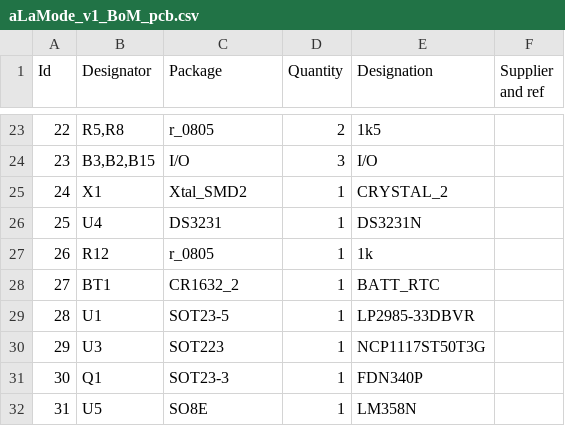
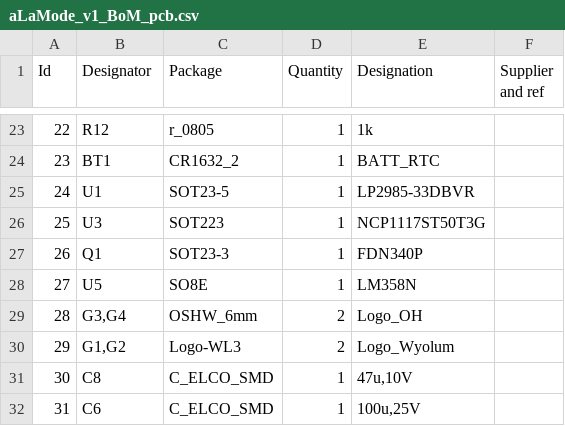
Before and after one commit to osbock/Wyolum-old-archive, a CSV file: KiCad/aLaMode/aLaMode_v1_BoM_pcb.csv, drawn as a sheet; only a part is shown, gaps mark what is left out; the diff covers the shown part only.

```diff
--- a/KiCad/aLaMode/aLaMode_v1_BoM_pcb.csv
+++ b/KiCad/aLaMode/aLaMode_v1_BoM_pcb.csv
@@ -23,10 +23,10 @@
-22;"R5,R8";"r_0805";2;"1k5";;;
-23;"B3,B2,B15";"I/O";3;"I/O";;;
-24;"X1";"Xtal_SMD2";1;"CRYSTAL_2";;;
-25;"U4";"DS3231";1;"DS3231N";;;
-26;"R12";"r_0805";1;"1k";;;
-27;"BT1";"CR1632_2";1;"BATT_RTC";;;
-28;"U1";"SOT23-5";1;"LP2985-33DBVR";;;
-29;"U3";"SOT223";1;"NCP1117ST50T3G";;;
-30;"Q1";"SOT23-3";1;"FDN340P";;;
-31;"U5";"SO8E";1;"LM358N";;;
+22;"R12";"r_0805";1;"1k";;;
+23;"BT1";"CR1632_2";1;"BATT_RTC";;;
+24;"U1";"SOT23-5";1;"LP2985-33DBVR";;;
+25;"U3";"SOT223";1;"NCP1117ST50T3G";;;
+26;"Q1";"SOT23-3";1;"FDN340P";;;
+27;"U5";"SO8E";1;"LM358N";;;
+28;"G3,G4";"OSHW_6mm";2;"Logo_OH";;;
+29;"G1,G2";"Logo-WL3";2;"Logo_Wyolum";;;
+30;"C8";"C_ELCO_SMD";1;"47u,10V";;;
+31;"C6";"C_ELCO_SMD";1;"100u,25V";;;
```
Also changed, not shown: 113 edited cells elsewhere in this file, KiCad/aLaMode/aLaMode_v1_BoM_sch.csv, 39 other files.
